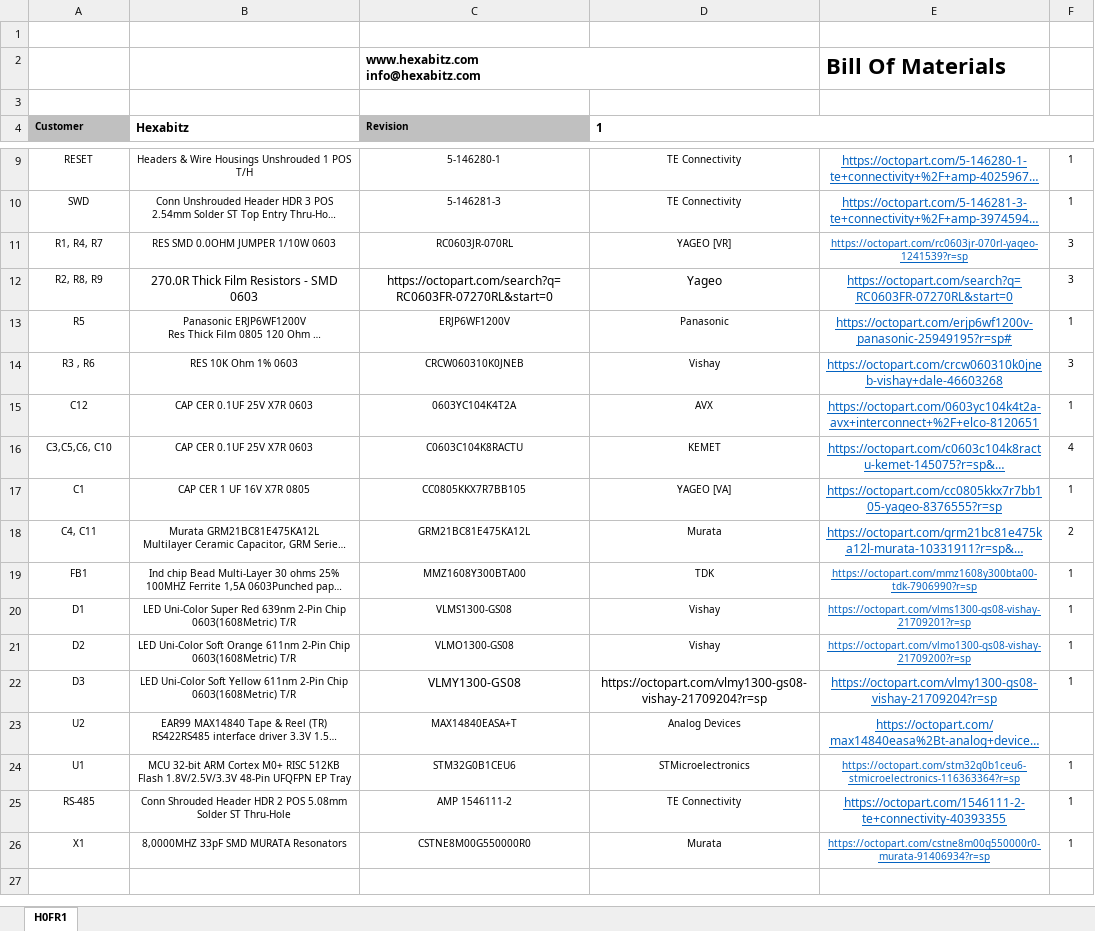
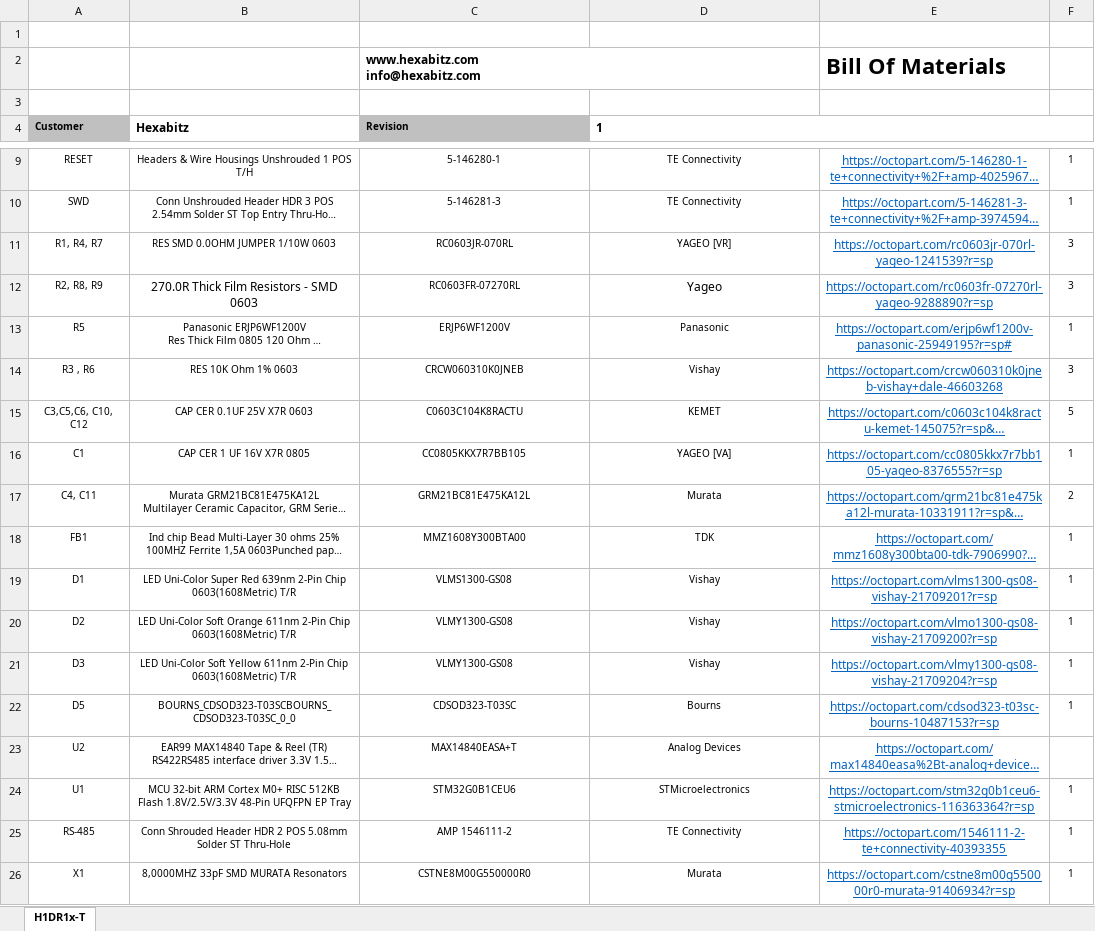
Before and after one commit to HexabitzPlatform/H1DR1x-Hardware, an Excel workbook: H1DR1x-T/Released/BOM/H1DR1x-T.xlsx, sheet H1DR1x-T, drawn as a sheet; only a part is shown, gaps mark what is left out; long unchanged cells end in …; values as stored, in another font and other column widths than the file's, no borders; charts and pictures not drawn; removed rows and columns are numbered as before the commit, all else as after; the diff names each change by its address in the sheet, - before the commit and + after, or states it on an @@ line.

Commit message:
- Fixed some mistakes in BOM.

```diff
--- a/H1DR1x-T/Released/BOM/H1DR1x-T.xlsx (sheet H1DR1x-T)
+++ b/H1DR1x-T/Released/BOM/H1DR1x-T.xlsx (sheet H1DR1x-T)
-sheet tab: H0FR1
+sheet tab: H1DR1x-T
@@ E11 text size: larger @@
-C12 (Revision): https://octopart.com/search?q=RC0603FR-07270RL&start=0
+C12 (Revision): RC0603FR-07270RL
@@ C12 text size: smaller @@
-E12: https://octopart.com/search?q=RC0603FR-07270RL&start=0
+E12: https://octopart.com/rc0603fr-07270rl-yageo-9288890?r=sp
-row 15: C12 | CAP CER 0.1UF 25V X7R 0603 | 0603YC104K4T2A | AVX | https://octopart.com/0603yc104k4t2a-avx+interconnect+%2F+elco-8120651 | 1
-A15 (Customer): C3,C5,C6, C10
+A15 (Customer): C3,C5,C6, C10, C12
-F15: 4
+F15: 5
@@ E18:E20 text size: larger @@
-C20 (Revision): VLMO1300-GS08
+C20 (Revision): VLMY1300-GS08
@@ C21:D21 text size: smaller @@
-D21 (1): https://octopart.com/vlmy1300-gs08-vishay-21709204?r=sp
+D21 (1): Vishay
+row 22: D5 | BOURNS_CDSOD323-T03SCBOURNS_CDSOD323-T03SC_0_0 | CDSOD323-T03SC | Bourns | https://octopart.com/cdsod323-t03sc-bourns-10487153?r=sp | 1
@@ E24 text size: larger @@
@@ E26 text size: larger @@
```
